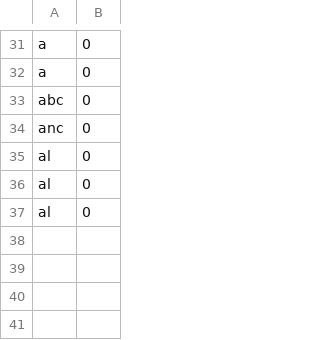
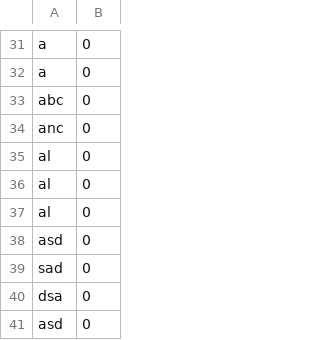
Before and after one commit to mgaray99/final_team02, a CSV file: src/resources/leaderboards/supermarioleaderboard.csv, drawn as a sheet; only a part is shown, gaps mark what is left out; the diff names each change by its address in the sheet, - before the commit and + after, or states it on an @@ line.

```diff
--- a/src/resources/leaderboards/supermarioleaderboard.csv
+++ b/src/resources/leaderboards/supermarioleaderboard.csv
+row 38: asd | 0
+row 39: sad | 0
+row 40: dsa | 0
+row 41: asd | 0
```
Also changed, not shown: src/resources/leaderboards/doodlejump2leaderboard.csv, src/resources/leaderboards/flappybirdleaderboard.csv, 2 other files.
